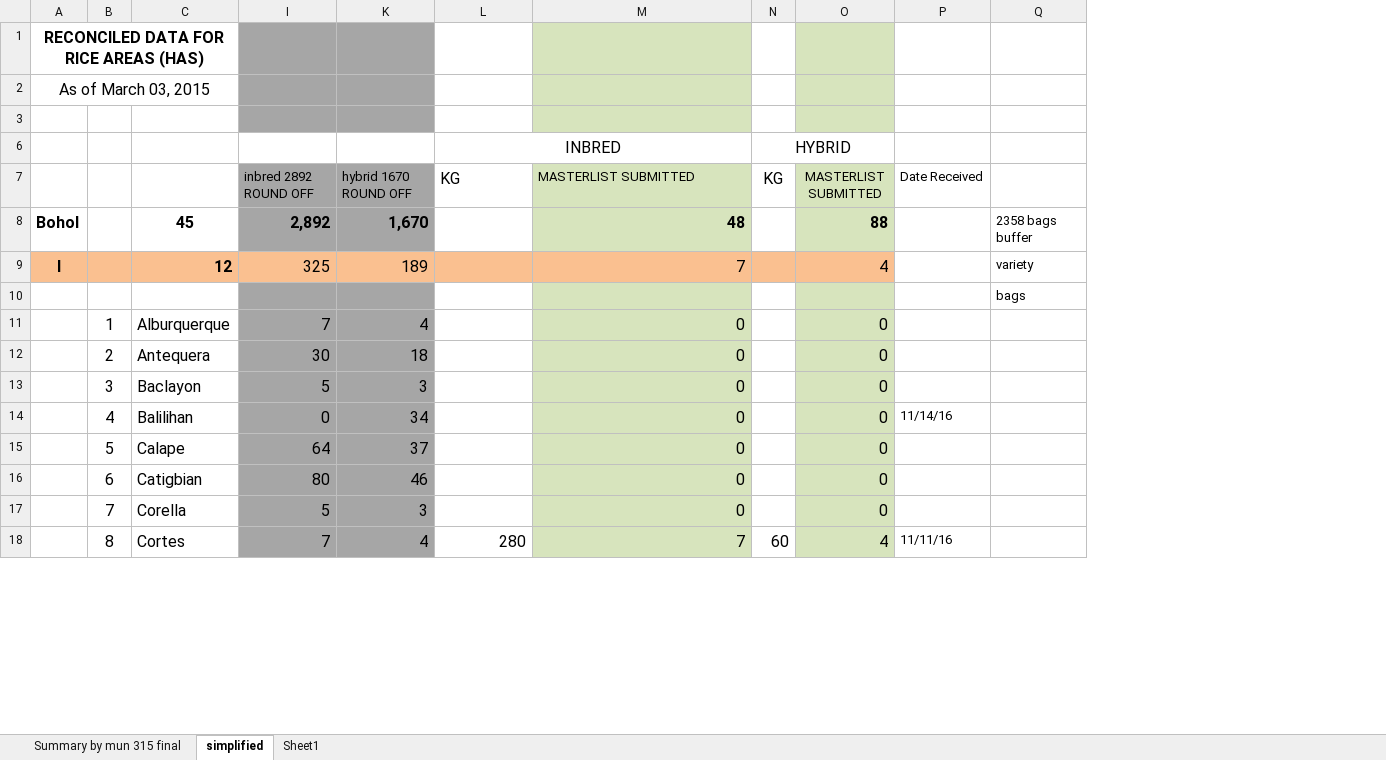
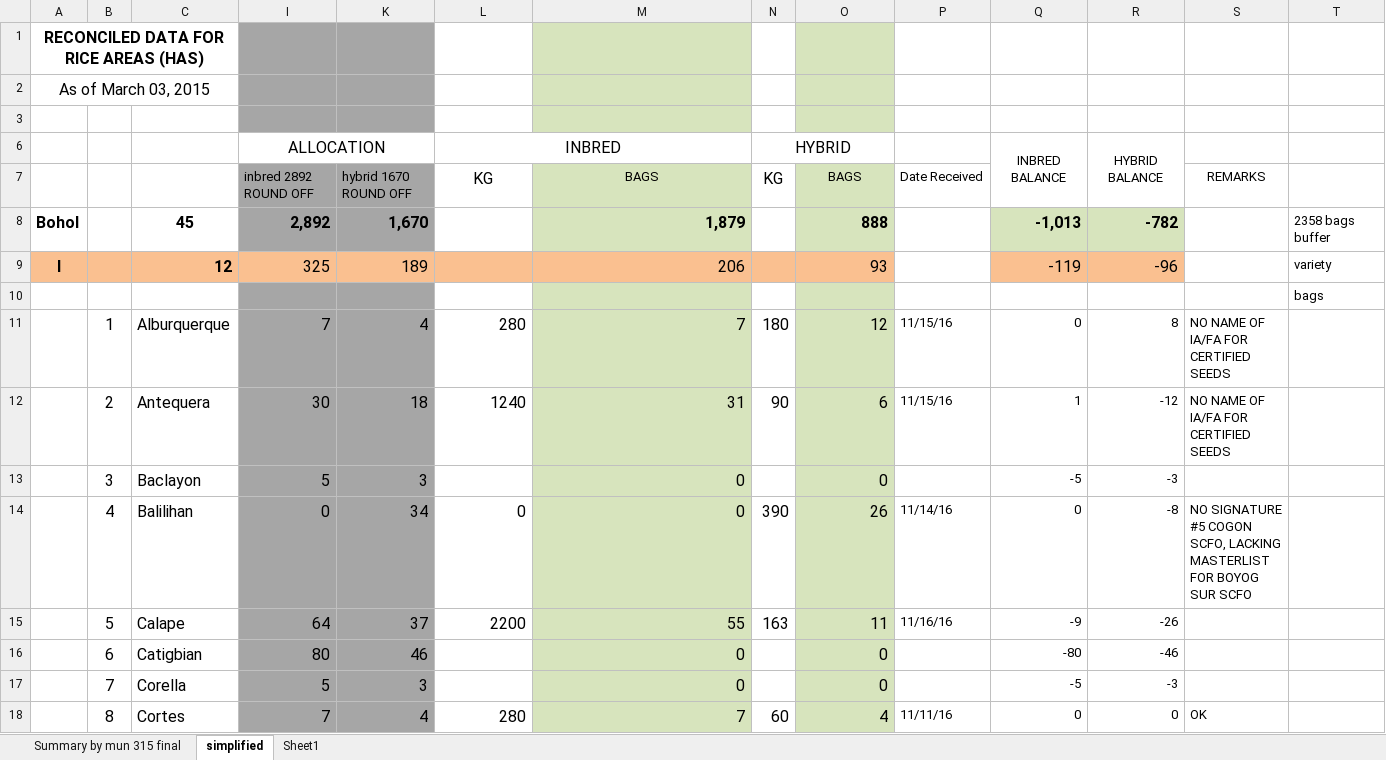
Before and after one commit to jowinlee/PATCO-SEEDSUPPORT, an Excel workbook: DS 2017 Seed Support/DS 2017 SEED ALLOCATIONS revised.xlsx, sheet simplified, drawn as a sheet; only a part is shown; values as stored, in another font and other column widths than the file's, no borders; conditional formats not drawn; the diff covers the shown part only; the diff names each change by its address in the sheet, - before the commit and + after, or states it on an @@ line.

```diff
--- a/DS 2017 Seed Support/DS 2017 SEED ALLOCATIONS revised.xlsx (sheet simplified)
+++ b/DS 2017 Seed Support/DS 2017 SEED ALLOCATIONS revised.xlsx (sheet simplified)
+column Q, rows 6-18: INBRED BALANCE |  | -1,013 | -119 |  | 0 | 1 | -5 | 0 | -9 | -80 | -5 | 0
+column R, rows 6-18: HYBRID BALANCE |  | -782 | -96 |  | 8 | -12 | -3 | -8 | -26 | -46 | -3 | 0
+column S, rows 7-18: REMARKS |  |  |  | NO NAME OF IA/FA FOR CERTIFIED SEEDS | NO NAME OF IA/FA FOR CERTIFIED SEEDS |  | NO SIGNATURE #5 COGON SCFO, LACKING MASTERLIST FOR BOYOG SUR SCFO |  |  |  | OK
-I6: (empty)
+I6: ALLOCATION
+I6:K6 merged
-L7:M7 alignment: left
+L7:M7 alignment: center
-M7: MASTERLIST SUBMITTED
+M7: BAGS
-O7: MASTERLIST SUBMITTED
+O7: BAGS
-M8: 48
+M8: 1,879
-O8: 88
+O8: 888
-M9: 7
+M9: 206
-O9: 4
+O9: 93
-L11: (empty)
+L11: 280
-M11: 0
+M11: 7
-N11: (empty)
+N11: 180
-O11: 0
+O11: 12
-P11:P12: (empty)
+P11:P12: 11/15/16
-L12: (empty)
+L12: 1240
-M12: 0
+M12: 31
-N12: (empty)
+N12: 90
-O12: 0
+O12: 6
-L14: (empty)
+L14: 0
-N14: (empty)
+N14: 390
-O14: 0
+O14: 26
-L15: (empty)
+L15: 2200
-M15: 0
+M15: 55
-N15: (empty)
+N15: 163
-O15: 0
+O15: 11
-P15: (empty)
+P15: 11/16/16
```
Also changed, not shown: 73 edited cells elsewhere in this sheet, sheet Summary by mun 315 final, formulas that keep their value, 5 other files.
